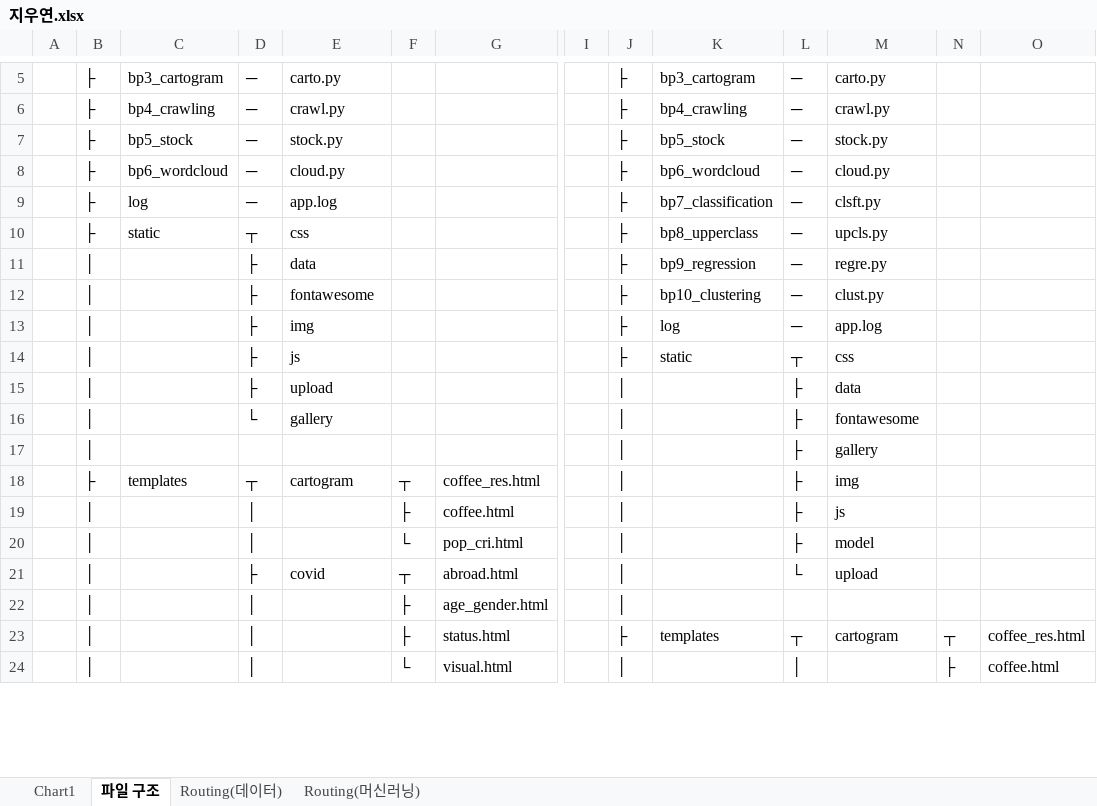
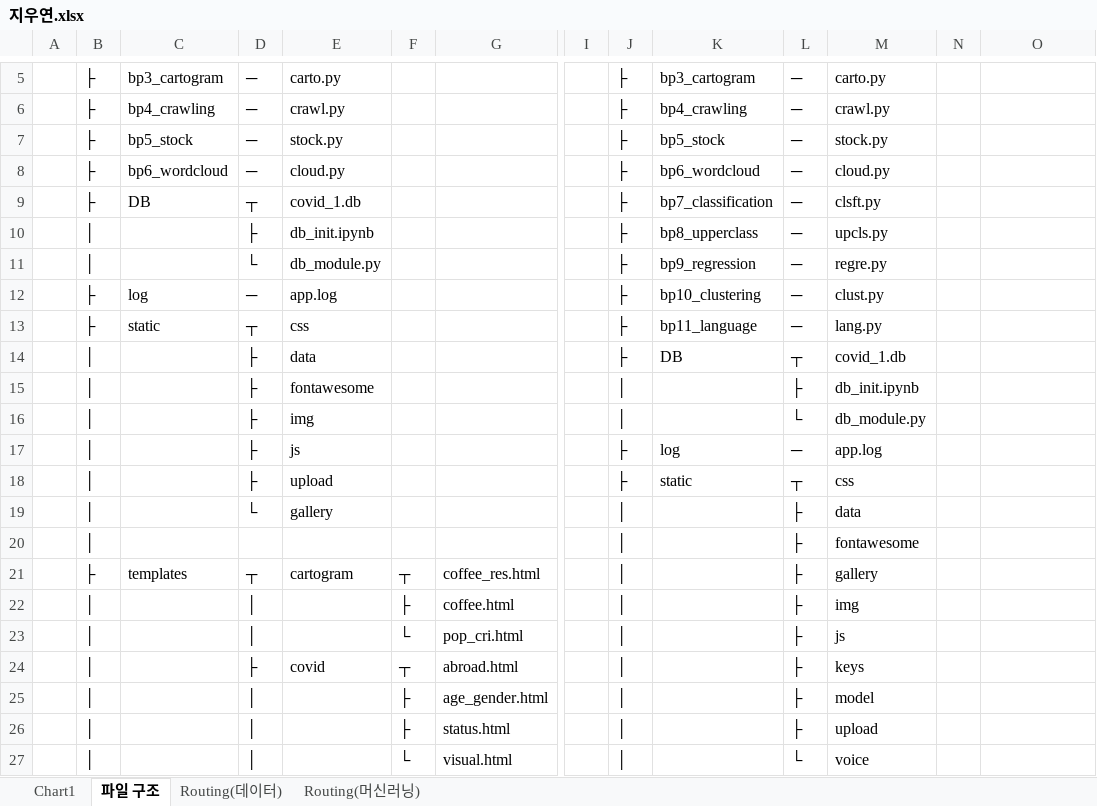
Before and after one commit to STNox/Python-flask, an Excel workbook: Python-flask/지우연.xlsx, sheet 파일 구조, drawn as a sheet; only a part is shown, gaps mark what is left out; values as stored, in another font and other column widths than the file's, no borders; conditional formats not drawn; removed rows and columns are numbered as before the commit, all else as after; rows hold the shown columns only; the diff covers the shown part only; the diff names each change by its address in the sheet, - before the commit and + after, or states it on an @@ line.

```diff
--- a/Python-flask/지우연.xlsx (sheet 파일 구조)
+++ b/Python-flask/지우연.xlsx (sheet 파일 구조)
+row 9:  | ├ | DB | ┬ | covid_1.db |  |  |  | ├ | bp7_classification | ─ | clsft.py
+row 10:  | │ |  | ├ | db_init.ipynb |  |  |  | ├ | bp8_upperclass | ─ | upcls.py
+row 11:  | │ |  | └ | db_module.py |  |  |  | ├ | bp9_regression | ─ | regre.py
-K12: bp7_classification
+K12: bp10_clustering
-M12: clsft.py
+M12: clust.py
-K13: bp8_upperclass
+K13: bp11_language
-M13: upcls.py
+M13: lang.py
-K14: bp9_regression
+K14: DB
-L14: ─
+L14: ┬
-M14: regre.py
+M14: covid_1.db
-row 12:  | │ |  | ├ | fontawesome |  |  |  | ├ | bp10_clustering | ─ | clust.py
+row 15:  | │ |  | ├ | fontawesome |  |  |  | │ |  | ├ | db_init.ipynb
+row 16:  | │ |  | ├ | img |  |  |  | │ |  | └ | db_module.py
-E17: img
+E17: js
-E18: js
+E18: upload
-row 15:  | │ |  | ├ | upload |  |  |  | │ |  | ├ | data
-M19: fontawesome
+M19: data
-M20: gallery
+M20: fontawesome
-M21: img
+M21: gallery
-M22: js
+M22: img
-M23: model
+M23: js
-L24: └
+L24: ├
-M24: upload
+M24: keys
-L25: (empty)
+L25: ├
-M25: (empty)
+M25: model
-row 23:  | │ |  | │ |  | ├ | status.html |  | ├ | templates | ┬ | cartogram | ┬ | coffee_res.html
+row 26:  | │ |  | │ |  | ├ | status.html |  | │ |  | ├ | upload
-L27: │
+L27: └
-M27: (empty)
+M27: voice
-N27: ├
+N27: (empty)
-O27: coffee.html
+O27: (empty)
```
Also changed, not shown: 18 added rows, 3 removed rows and 69 edited cells elsewhere in this sheet, sheet Routing(머신러닝), 2 other files.
